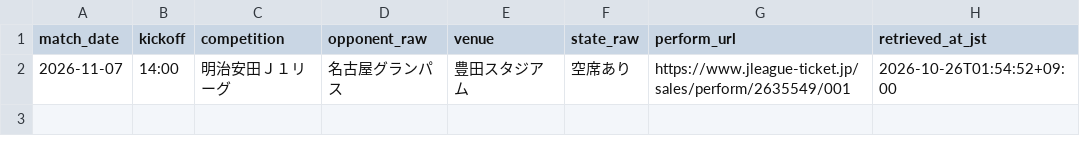
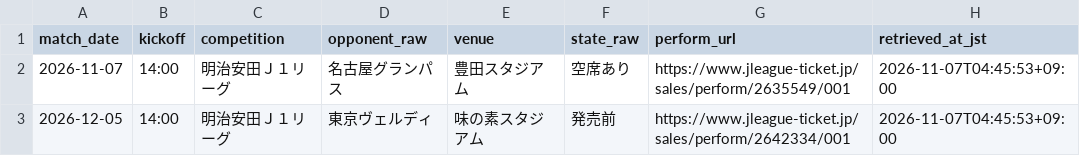
Before and after one commit to koteikara/Sanga, a CSV file: docs/sheets/away-tickets.current.csv, drawn as a sheet.

```diff
--- a/docs/sheets/away-tickets.current.csv
+++ b/docs/sheets/away-tickets.current.csv
@@ -1,2 +1,3 @@
 match_date,kickoff,competition,opponent_raw,venue,state_raw,perform_url,retrieved_at_jst
-2026-11-07,14:00,明治安田Ｊ１リーグ,名古屋グランパス,豊田スタジアム,空席あり,https://www.jleague-ticket.jp/sales/perform/2635549/001,2026-10-26T01:54:52+09:00
+2026-11-07,14:00,明治安田Ｊ１リーグ,名古屋グランパス,豊田スタジアム,空席あり,https://www.jleague-ticket.jp/sales/perform/2635549/001,2026-11-07T04:45:53+09:00
+2026-12-05,14:00,明治安田Ｊ１リーグ,東京ヴェルディ,味の素スタジアム,発売前,https://www.jleague-ticket.jp/sales/perform/2642334/001,2026-11-07T04:45:53+09:00
```
Also changed, not shown: docs/sheets/news-times.current.csv, docs/sheets/news.current.csv, 7 other files.
